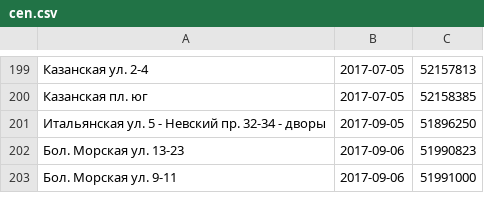
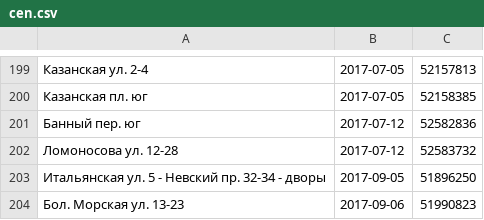
Before and after one commit to AntonKhorev/oplofk, a CSV file: cen.csv, drawn as a sheet; only a part is shown, gaps mark what is left out; the shorter side is filled out with more unchanged rows.

```diff
--- a/cen.csv
+++ b/cen.csv
@@ -200,2 +200,4 @@
 Казанская пл. юг;2017-07-05;52158385
+Банный пер. юг;2017-07-12;52582836
+Ломоносова ул. 12-28;2017-07-12;52583732
 Итальянская ул. 5 - Невский пр. 32-34 - дворы;2017-09-05;51896250
```
Also changed, not shown: adm.csv, 2 other files.
